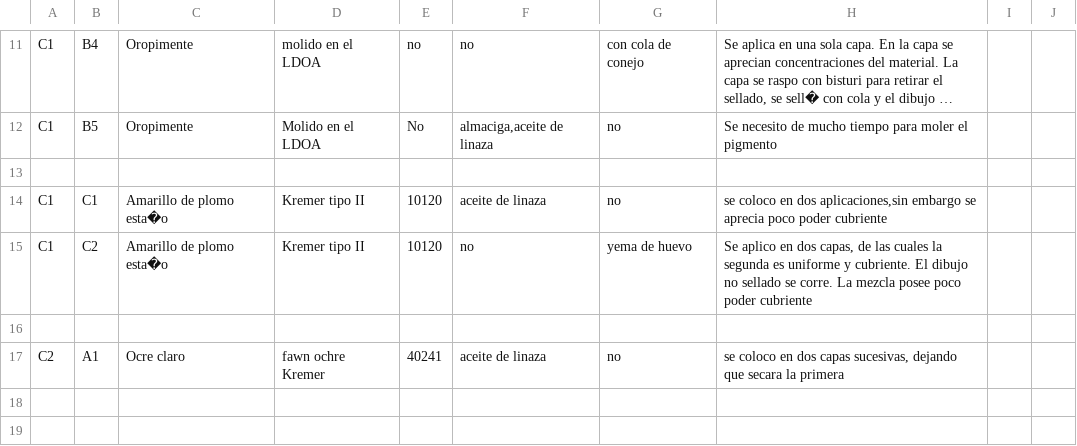
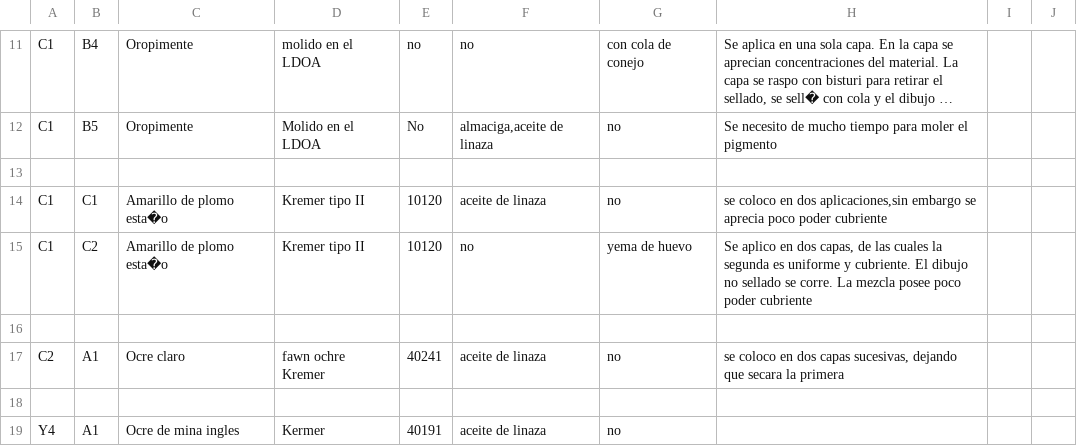
Before and after one commit to NataliaPerez08/servicio-social, a CSV file: pr.csv, drawn as a sheet; only a part is shown, gaps mark what is left out; long unchanged cells end in ….

```diff
--- a/pr.csv
+++ b/pr.csv
@@ -17 +17,3 @@ C1,C2,Amarillo de plomo esta�o,Kremer tipo II,10120,no,yema de huevo,"Se aplic
 C2,A1,Ocre claro,fawn ochre Kremer,40241,aceite de linaza,no,"se coloco en dos capas sucesivas, dejando que secara la primera ",
+
+Y4,A1,Ocre de mina ingles,Kermer,40191,aceite de linaza,no,,
```
Also changed, not shown: 5 other files.
